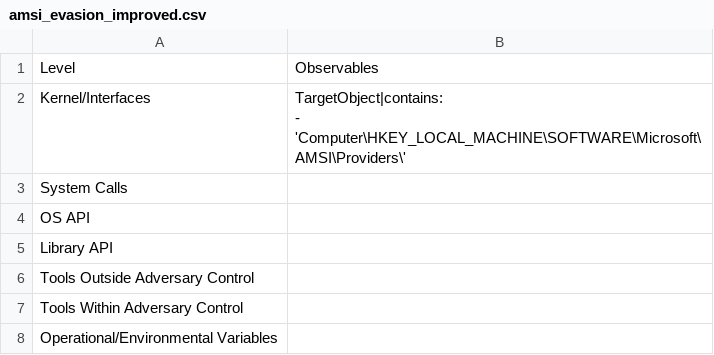
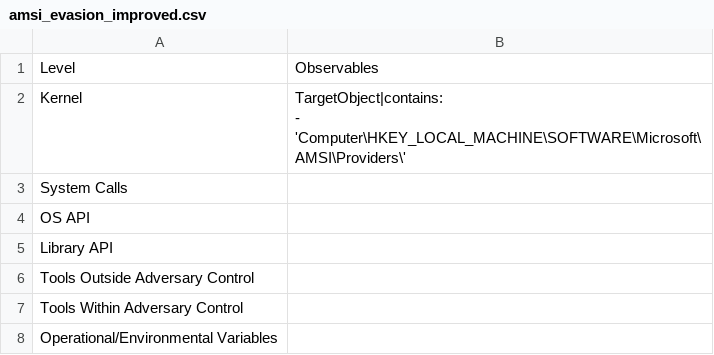
Before and after one commit to center-for-threat-informed-defense/summiting-the-pyramid, a CSV file: docs/analytics/scoring_csvs/amsi_evasion_improved.csv, drawn as a sheet.

Commit message:
Removed interfaces from levels

```diff
--- a/docs/analytics/scoring_csvs/amsi_evasion_improved.csv
+++ b/docs/analytics/scoring_csvs/amsi_evasion_improved.csv
@@ -1,4 +1,4 @@
 Level,Observables
-Kernel/Interfaces,"TargetObject|contains:
-    - 'Computer\HKEY_LOCAL_MACHINE\SOFTWARE\Microsoft\AMSI\Providers\' "
+Kernel,"TargetObject|contains:
+    - 'Computer\HKEY_LOCAL_MACHINE\SOFTWARE\Microsoft\AMSI\Providers\' "
 System Calls,
```
Also changed, not shown: docs/analytics/scoring_csvs/amsi_evasion_original.csv, 11 other files.
